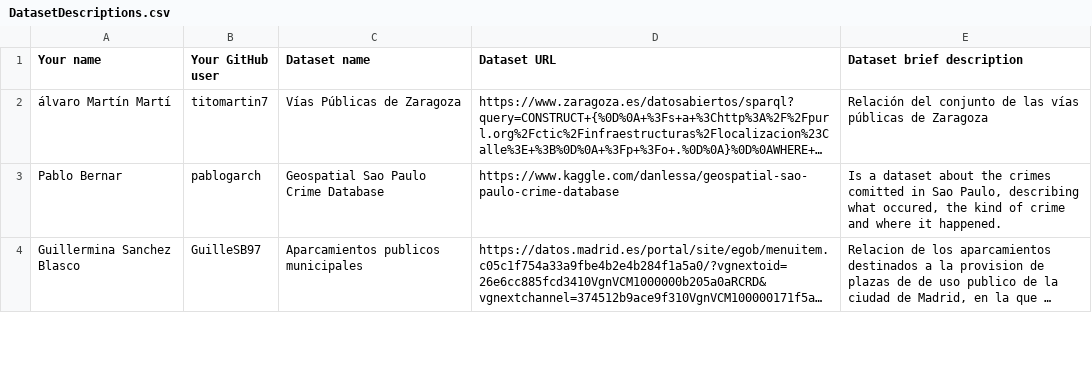
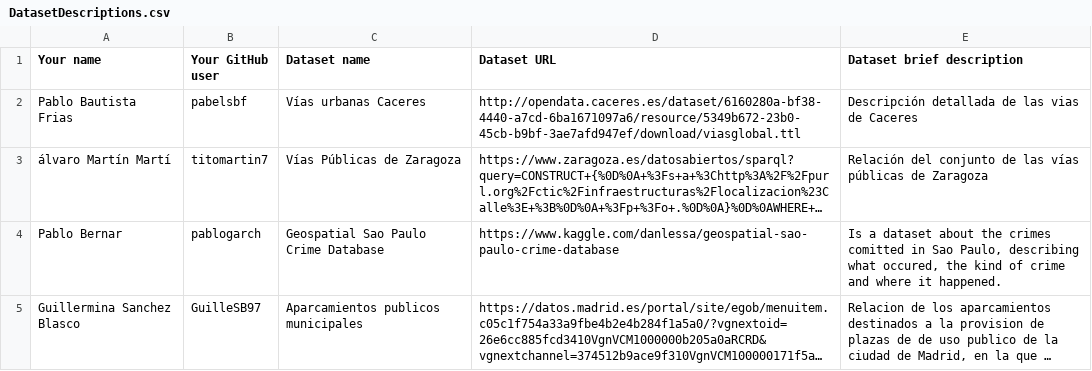
Before and after one commit to FacultadInformatica-LinkedData/Curso2019-2020, a CSV file: Assignment1/DatasetDescriptions.csv, drawn as a sheet; only a part is shown; long unchanged cells end in …; the diff names each change by its address in the sheet, - before the commit and + after, or states it on an @@ line.

Commit message:
Update DatasetDescriptions.csv

```diff
--- a/Assignment1/DatasetDescriptions.csv
+++ b/Assignment1/DatasetDescriptions.csv
+row 2: Pablo Bautista Frias | pabelsbf | Vías urbanas Caceres | http://opendata.caceres.es/dataset/6160280a-bf38-4440-a7cd-6ba1671097a6/resource/5349b672-23b0-45cb-b9bf-3ae7afd947ef/download/viasglobal.ttl | Descripción detallada de las vias de Caceres
```
